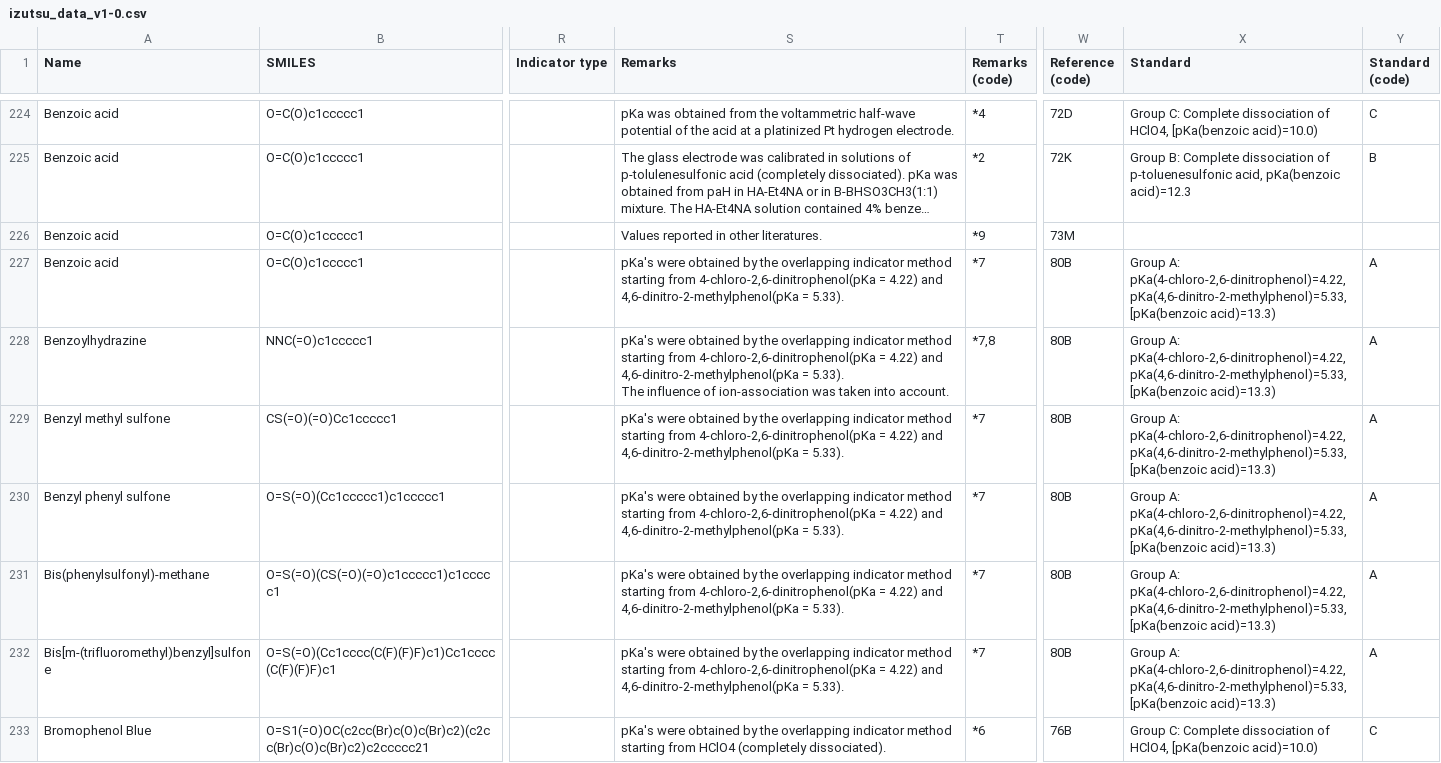
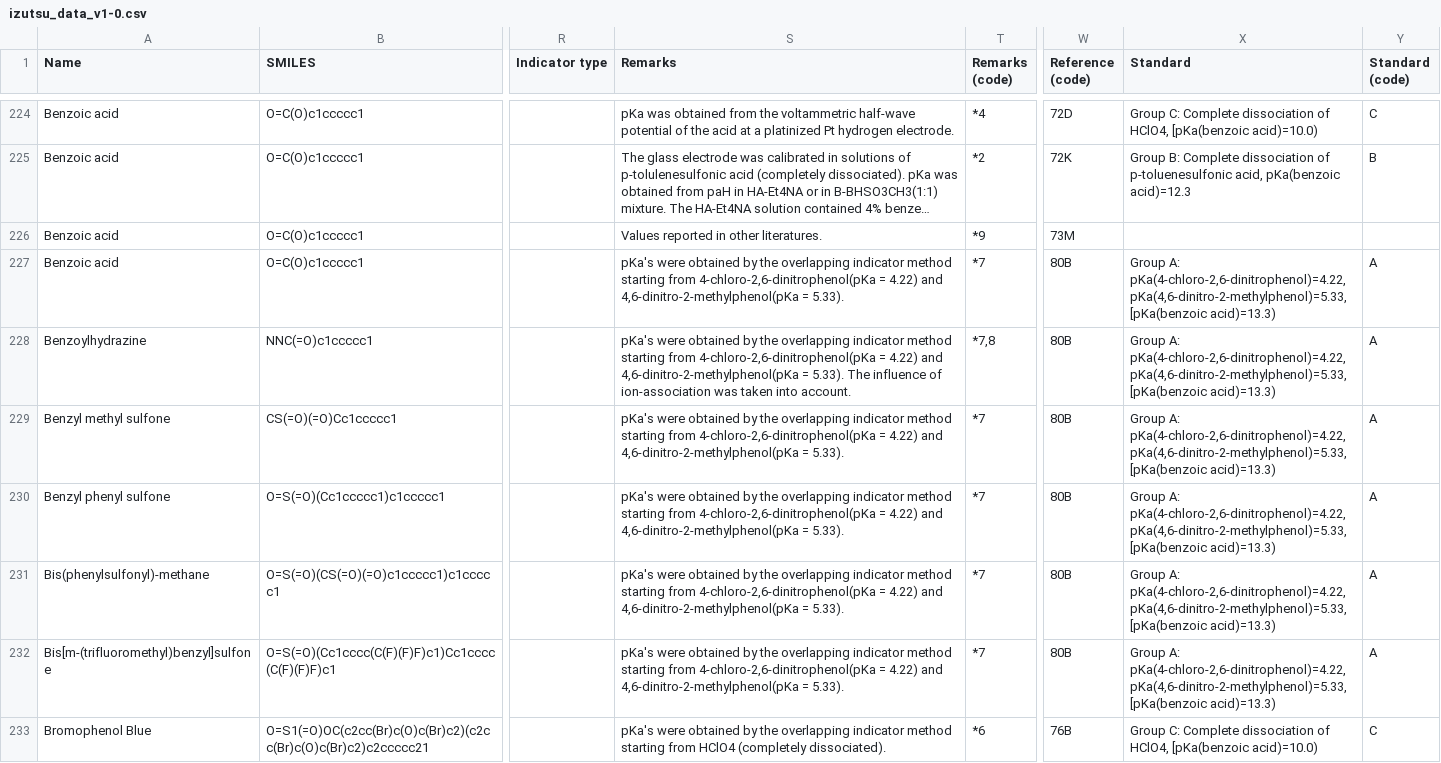
Before and after one commit to IUPAC/Dissociation-Constants-Izutsu, a CSV file: izutsu_data_v1-0.csv, drawn as a sheet; only a part is shown, gaps mark what is left out; long unchanged cells end in …; the diff covers the shown part only; the diff names each change by its address in the sheet, - before the commit and + after, or states it on an @@ line.

```diff
--- a/izutsu_data_v1-0.csv
+++ b/izutsu_data_v1-0.csv
-X227:X232 (Standard): …[pKa(benzoic acid)=13.3)
+X227:X232 (Standard): …[pKa(benzoic acid)=13.3)
-S228 (Remarks): …into account.
+S228 (Remarks): …into account.
```
Also changed, not shown: 179 edited cells elsewhere in this file, code_translations/remarks.csv.
